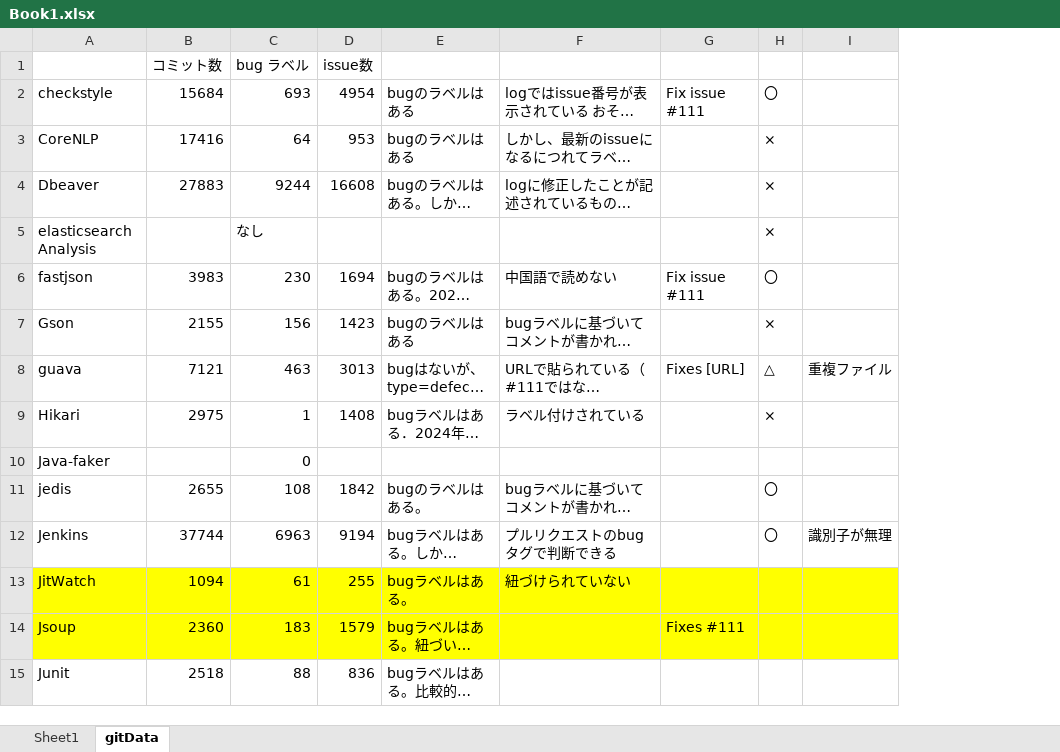
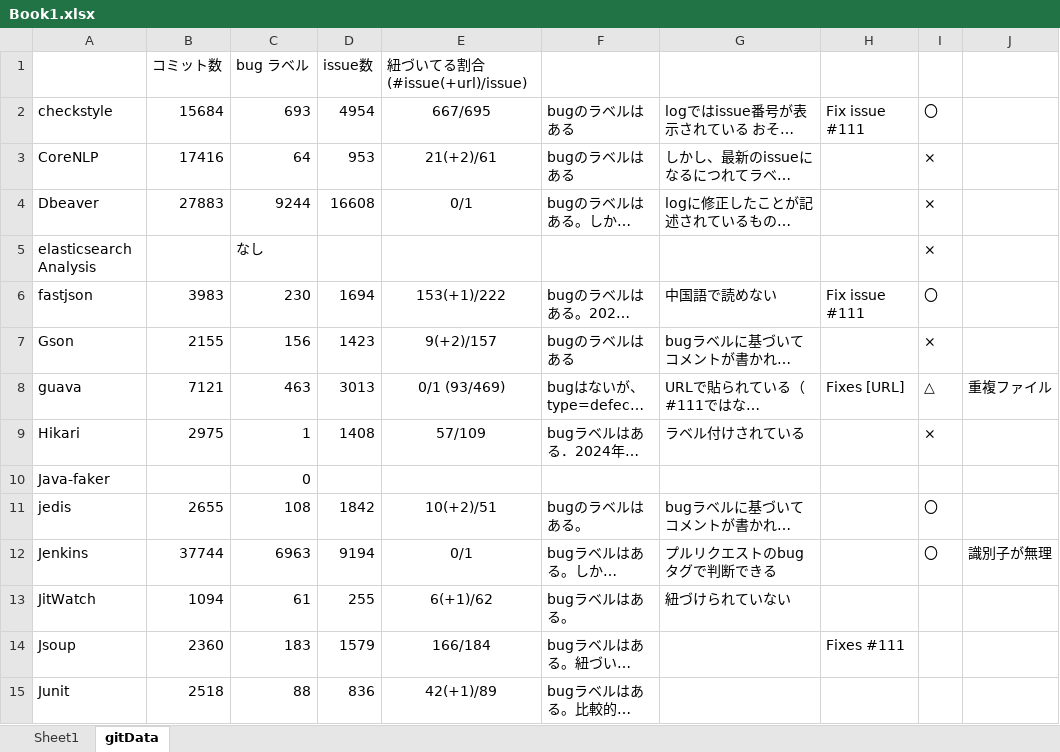
Before and after one commit to j224sugi/SpoonCKv2, an Excel workbook: Book1.xlsx, sheet gitData, drawn as a sheet; only a part is shown; long unchanged cells end in …; values as stored, in another font and other column widths than the file's, no borders; addresses are those after the commit; the diff names each change by its address in the sheet, - before the commit and + after, or states it on an @@ line.

```diff
--- a/Book1.xlsx (sheet gitData)
+++ b/Book1.xlsx (sheet gitData)
+column E, rows 1-15: 紐づいてる割合(#issue(+url)/issue) | 667/695 | 21(+2)/61 | 0/1 |  | 153(+1)/222 | 9(+2)/157 | 0/1 (93/469) | 57/109 |  | 10(+2)/51 | 0/1 | 6(+1)/62 | 166/184 | 42(+1)/89
-A13:D14 fill: #FFFF00
+A13:D14 fill: none
-F13:J14 fill: #FFFF00
+F13:J14 fill: none
```
Also changed, not shown: 11 other files.
